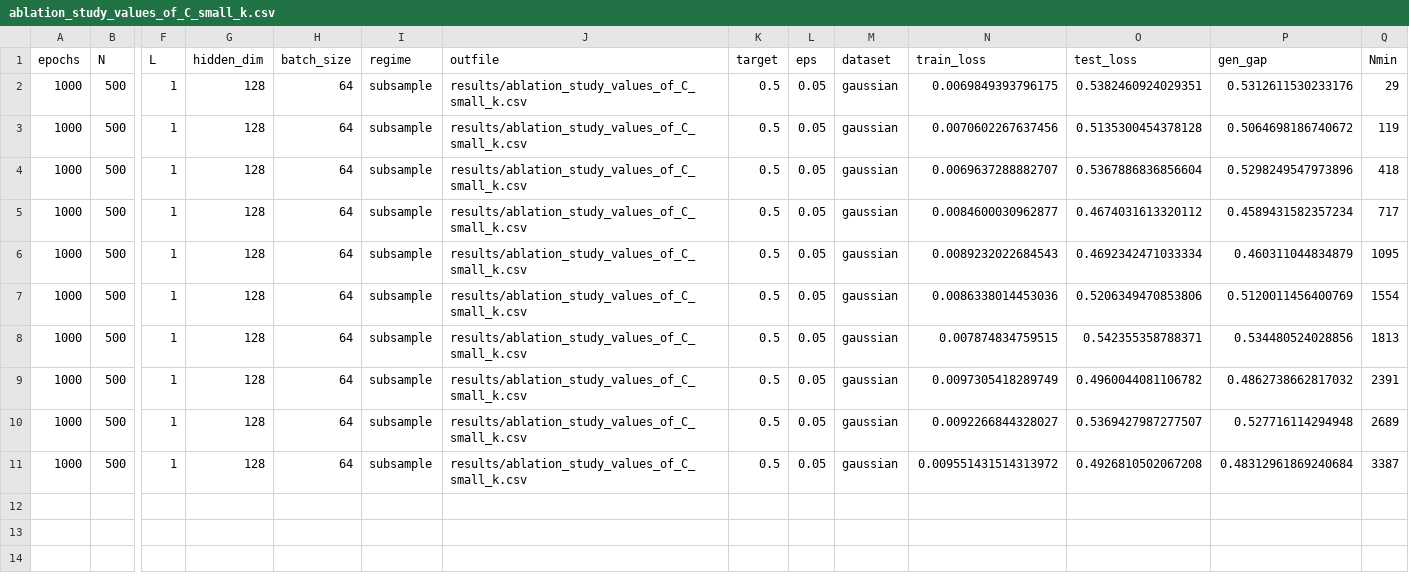
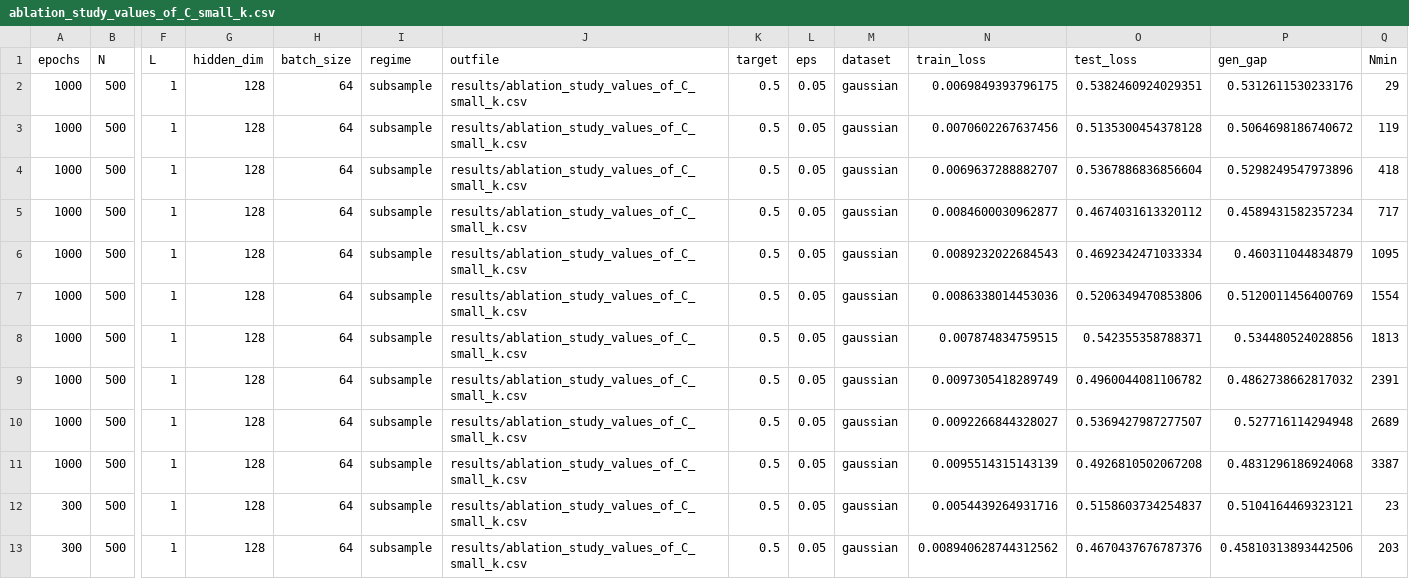
Before and after one commit to hieubkvn123/Generalization-Analysis-for-CRL-NonIID, a CSV file: results/ablation_study_values_of_C_small_k.csv, drawn as a sheet; only a part is shown, gaps mark what is left out; rows hold the shown columns only; the diff names each change by its address in the sheet, - before the commit and + after, or states it on an @@ line.

```diff
--- a/results/ablation_study_values_of_C_small_k.csv
+++ b/results/ablation_study_values_of_C_small_k.csv
-N11 (train_loss): 0.009551431514313972
+N11 (train_loss): 0.0095514315143139
-P11 (gen_gap): 0.48312961869240684
+P11 (gen_gap): 0.4831296186924068
+row 12: 300 | 500 | 1 | 128 | 64 | subsample | results/ablation_study_values_of_C_small_k.csv | 0.5 | 0.05 | gaussian | 0.0054439264931716 | 0.5158603734254837 | 0.5104164469323121 | 23
+row 13: 300 | 500 | 1 | 128 | 64 | subsample | results/ablation_study_values_of_C_small_k.csv | 0.5 | 0.05 | gaussian | 0.008940628744312562 | 0.4670437676787376 | 0.45810313893442506 | 203
```
Also changed, not shown: results/ablation_study_values_of_k_small_C.csv.
